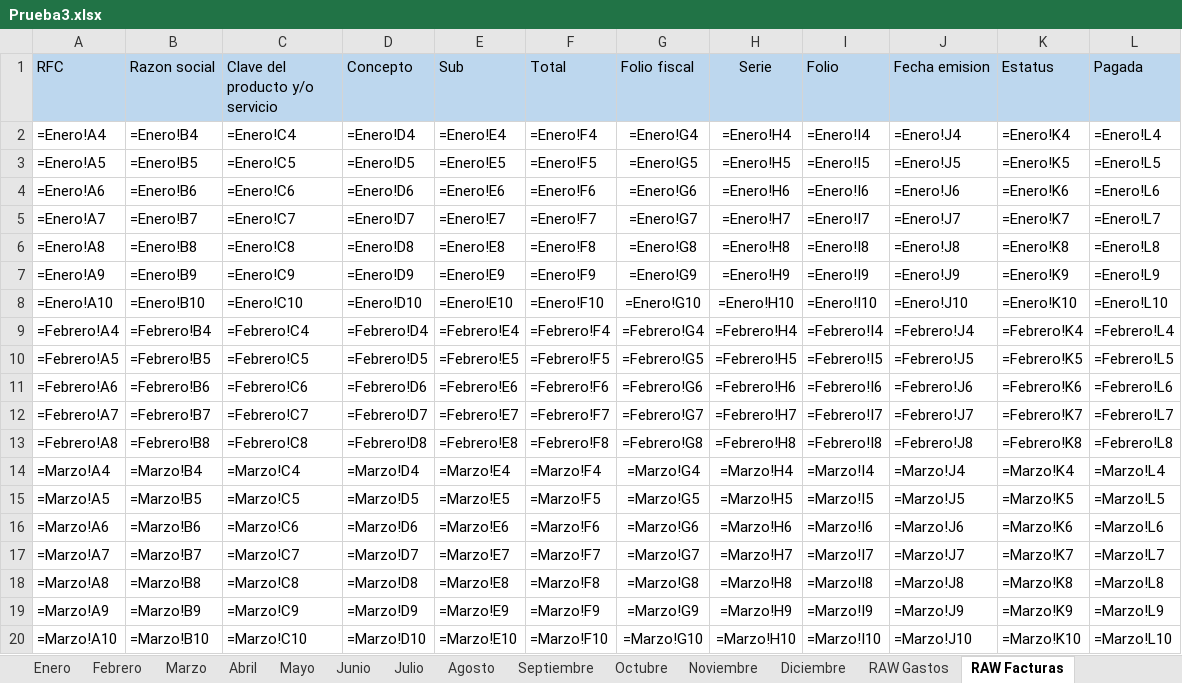
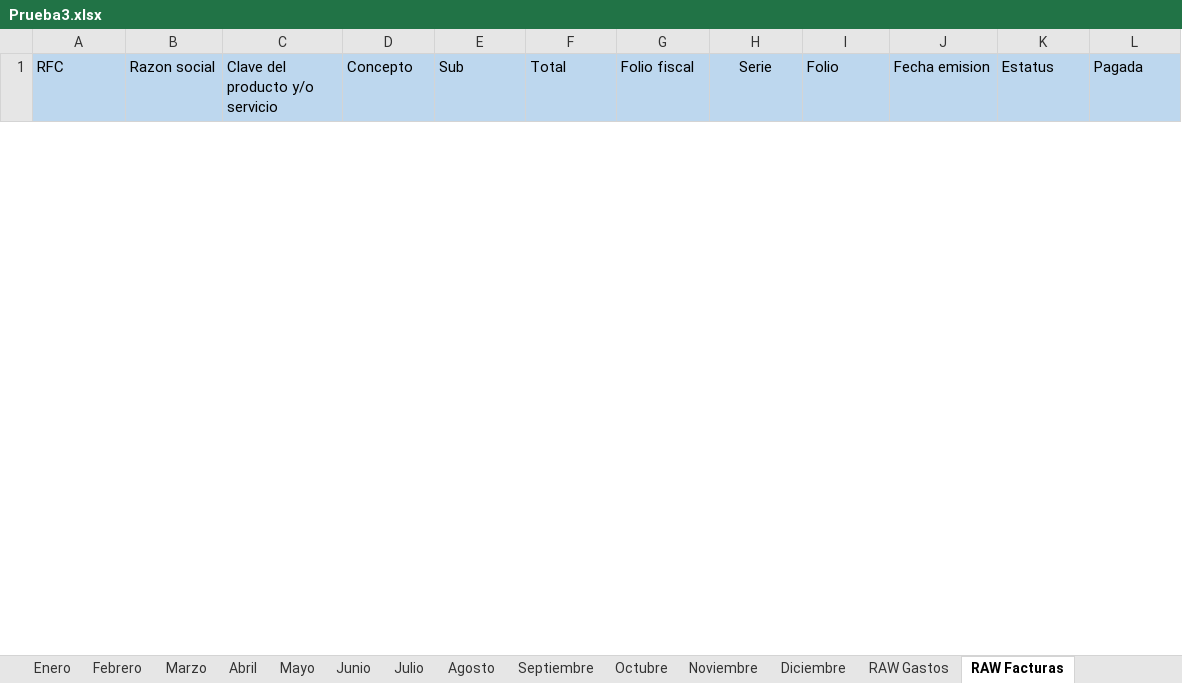
Before and after one commit to MrNogos/ProjectInvoicing, an Excel workbook: Documents/Prueba3.xlsx, sheet RAW Facturas, drawn as a sheet; only a part is shown; values as stored, in another font and other column widths than the file's, no borders; formulas without a stored value are shown as written; removed rows and columns are numbered as before the commit, all else as after; the diff covers the shown part only; the diff names each change by its address in the sheet, - before the commit and + after, or states it on an @@ line.

```diff
--- a/Documents/Prueba3.xlsx (sheet RAW Facturas)
+++ b/Documents/Prueba3.xlsx (sheet RAW Facturas)
-row 2: =Enero!A4 | =Enero!B4 | =Enero!C4 | =Enero!D4 | =Enero!E4 | =Enero!F4 | =Enero!G4 | =Enero!H4 | =Enero!I4 | =Enero!J4 | =Enero!K4 | =Enero!L4
-row 3: =Enero!A5 | =Enero!B5 | =Enero!C5 | =Enero!D5 | =Enero!E5 | =Enero!F5 | =Enero!G5 | =Enero!H5 | =Enero!I5 | =Enero!J5 | =Enero!K5 | =Enero!L5
-row 4: =Enero!A6 | =Enero!B6 | =Enero!C6 | =Enero!D6 | =Enero!E6 | =Enero!F6 | =Enero!G6 | =Enero!H6 | =Enero!I6 | =Enero!J6 | =Enero!K6 | =Enero!L6
-row 5: =Enero!A7 | =Enero!B7 | =Enero!C7 | =Enero!D7 | =Enero!E7 | =Enero!F7 | =Enero!G7 | =Enero!H7 | =Enero!I7 | =Enero!J7 | =Enero!K7 | =Enero!L7
-row 6: =Enero!A8 | =Enero!B8 | =Enero!C8 | =Enero!D8 | =Enero!E8 | =Enero!F8 | =Enero!G8 | =Enero!H8 | =Enero!I8 | =Enero!J8 | =Enero!K8 | =Enero!L8
-row 7: =Enero!A9 | =Enero!B9 | =Enero!C9 | =Enero!D9 | =Enero!E9 | =Enero!F9 | =Enero!G9 | =Enero!H9 | =Enero!I9 | =Enero!J9 | =Enero!K9 | =Enero!L9
-row 8: =Enero!A10 | =Enero!B10 | =Enero!C10 | =Enero!D10 | =Enero!E10 | =Enero!F10 | =Enero!G10 | =Enero!H10 | =Enero!I10 | =Enero!J10 | =Enero!K10 | =Enero!L10
-row 9: =Febrero!A4 | =Febrero!B4 | =Febrero!C4 | =Febrero!D4 | =Febrero!E4 | =Febrero!F4 | =Febrero!G4 | =Febrero!H4 | =Febrero!I4 | =Febrero!J4 | =Febrero!K4 | =Febrero!L4
-row 10: =Febrero!A5 | =Febrero!B5 | =Febrero!C5 | =Febrero!D5 | =Febrero!E5 | =Febrero!F5 | =Febrero!G5 | =Febrero!H5 | =Febrero!I5 | =Febrero!J5 | =Febrero!K5 | =Febrero!L5
-row 11: =Febrero!A6 | =Febrero!B6 | =Febrero!C6 | =Febrero!D6 | =Febrero!E6 | =Febrero!F6 | =Febrero!G6 | =Febrero!H6 | =Febrero!I6 | =Febrero!J6 | =Febrero!K6 | =Febrero!L6
-row 12: =Febrero!A7 | =Febrero!B7 | =Febrero!C7 | =Febrero!D7 | =Febrero!E7 | =Febrero!F7 | =Febrero!G7 | =Febrero!H7 | =Febrero!I7 | =Febrero!J7 | =Febrero!K7 | =Febrero!L7
-row 13: =Febrero!A8 | =Febrero!B8 | =Febrero!C8 | =Febrero!D8 | =Febrero!E8 | =Febrero!F8 | =Febrero!G8 | =Febrero!H8 | =Febrero!I8 | =Febrero!J8 | =Febrero!K8 | =Febrero!L8
-row 14: =Marzo!A4 | =Marzo!B4 | =Marzo!C4 | =Marzo!D4 | =Marzo!E4 | =Marzo!F4 | =Marzo!G4 | =Marzo!H4 | =Marzo!I4 | =Marzo!J4 | =Marzo!K4 | =Marzo!L4
-row 15: =Marzo!A5 | =Marzo!B5 | =Marzo!C5 | =Marzo!D5 | =Marzo!E5 | =Marzo!F5 | =Marzo!G5 | =Marzo!H5 | =Marzo!I5 | =Marzo!J5 | =Marzo!K5 | =Marzo!L5
-row 16: =Marzo!A6 | =Marzo!B6 | =Marzo!C6 | =Marzo!D6 | =Marzo!E6 | =Marzo!F6 | =Marzo!G6 | =Marzo!H6 | =Marzo!I6 | =Marzo!J6 | =Marzo!K6 | =Marzo!L6
-row 17: =Marzo!A7 | =Marzo!B7 | =Marzo!C7 | =Marzo!D7 | =Marzo!E7 | =Marzo!F7 | =Marzo!G7 | =Marzo!H7 | =Marzo!I7 | =Marzo!J7 | =Marzo!K7 | =Marzo!L7
-row 18: =Marzo!A8 | =Marzo!B8 | =Marzo!C8 | =Marzo!D8 | =Marzo!E8 | =Marzo!F8 | =Marzo!G8 | =Marzo!H8 | =Marzo!I8 | =Marzo!J8 | =Marzo!K8 | =Marzo!L8
-row 19: =Marzo!A9 | =Marzo!B9 | =Marzo!C9 | =Marzo!D9 | =Marzo!E9 | =Marzo!F9 | =Marzo!G9 | =Marzo!H9 | =Marzo!I9 | =Marzo!J9 | =Marzo!K9 | =Marzo!L9
-row 20: =Marzo!A10 | =Marzo!B10 | =Marzo!C10 | =Marzo!D10 | =Marzo!E10 | =Marzo!F10 | =Marzo!G10 | =Marzo!H10 | =Marzo!I10 | =Marzo!J10 | =Marzo!K10 | =Marzo!L10
```
Also changed, not shown: 3 added rows and 14 removed rows elsewhere in this sheet, sheet RAW Gastos, sheet Marzo, sheet Junio, sheet Abril, sheet Mayo, sheet Totales, 3 more sheets, charts or pictures, 6 other files.
